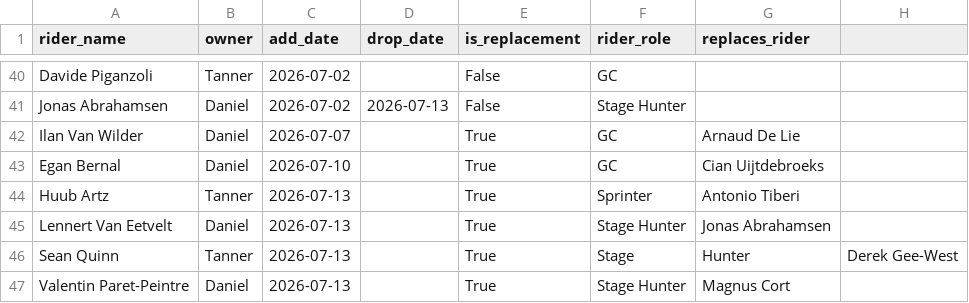
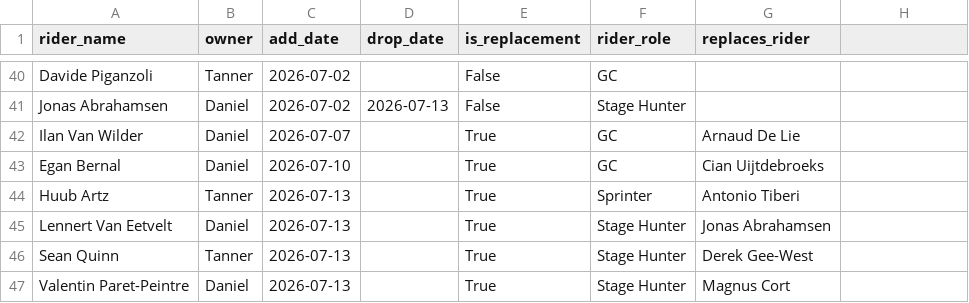
Before and after one commit to danpsh/2026-Fantasy-Cycling, a CSV file: tdf-riders.csv, drawn as a sheet; only a part is shown, gaps mark what is left out.

Commit message:
Fix formatting of Sean Quinn's entry in CSV

```diff
--- a/tdf-riders.csv
+++ b/tdf-riders.csv
@@ -45,3 +45,3 @@ Huub Artz,Tanner,2026-07-13,,True,Sprinter,Antonio Tiberi
 Lennert Van Eetvelt,Daniel,2026-07-13,,True,Stage Hunter,Jonas Abrahamsen
-Sean Quinn,Tanner,2026-07-13,,True,Stage,Hunter,Derek Gee-West
+Sean Quinn,Tanner,2026-07-13,,True,Stage Hunter,Derek Gee-West
 Valentin Paret-Peintre,Daniel,2026-07-13,,True,Stage Hunter,Magnus Cort
```
